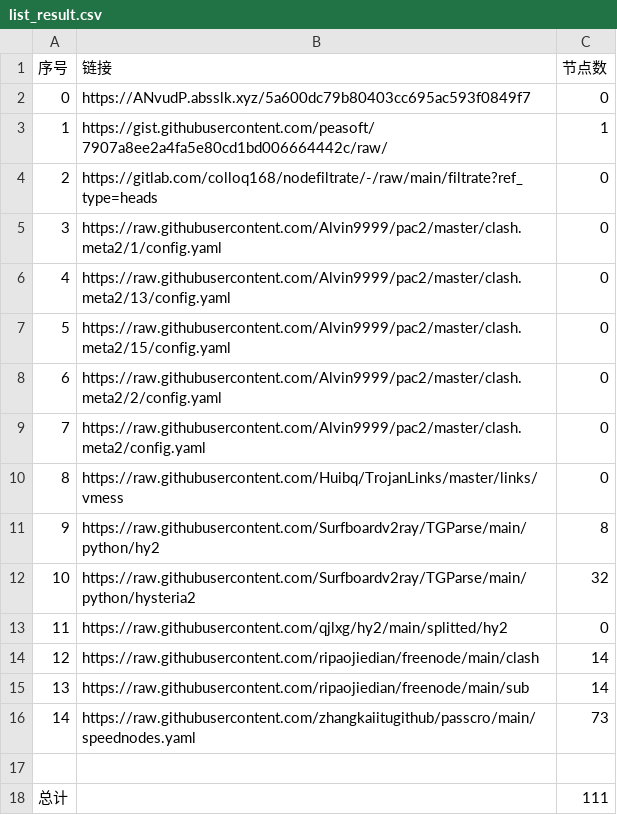
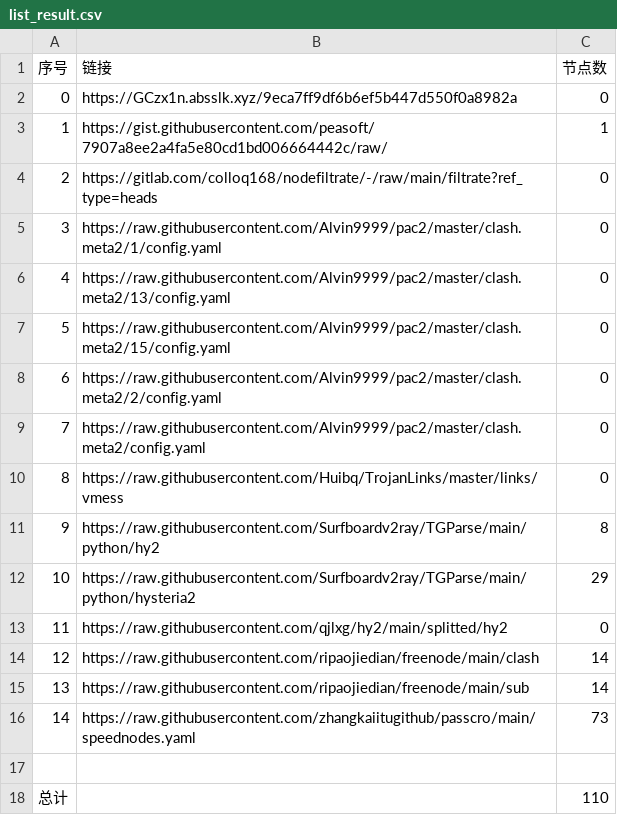
Before and after one commit to a56296909/NoMoreWalls, a CSV file: list_result.csv, drawn as a sheet.

```diff
--- a/list_result.csv
+++ b/list_result.csv
@@ -1,3 +1,3 @@
 序号,链接,节点数
-0,https://ANvudP.absslk.xyz/5a600dc79b80403cc695ac593f0849f7,0
+0,https://GCzx1n.absslk.xyz/9eca7ff9df6b6ef5b447d550f0a8982a,0
 1,https://gist.githubusercontent.com/peasoft/7907a8ee2a4fa5e80cd1bd006664442c/raw/,1
@@ -11,3 +11,3 @@
 9,https://raw.githubusercontent.com/Surfboardv2ray/TGParse/main/python/hy2,8
-10,https://raw.githubusercontent.com/Surfboardv2ray/TGParse/main/python/hysteria2,32
+10,https://raw.githubusercontent.com/Surfboardv2ray/TGParse/main/python/hysteria2,29
 11,https://raw.githubusercontent.com/qjlxg/hy2/main/splitted/hy2,0
@@ -17,2 +17,2 @@
 
-总计,,111
+总计,,110
```
Also changed, not shown: 6 other files.
